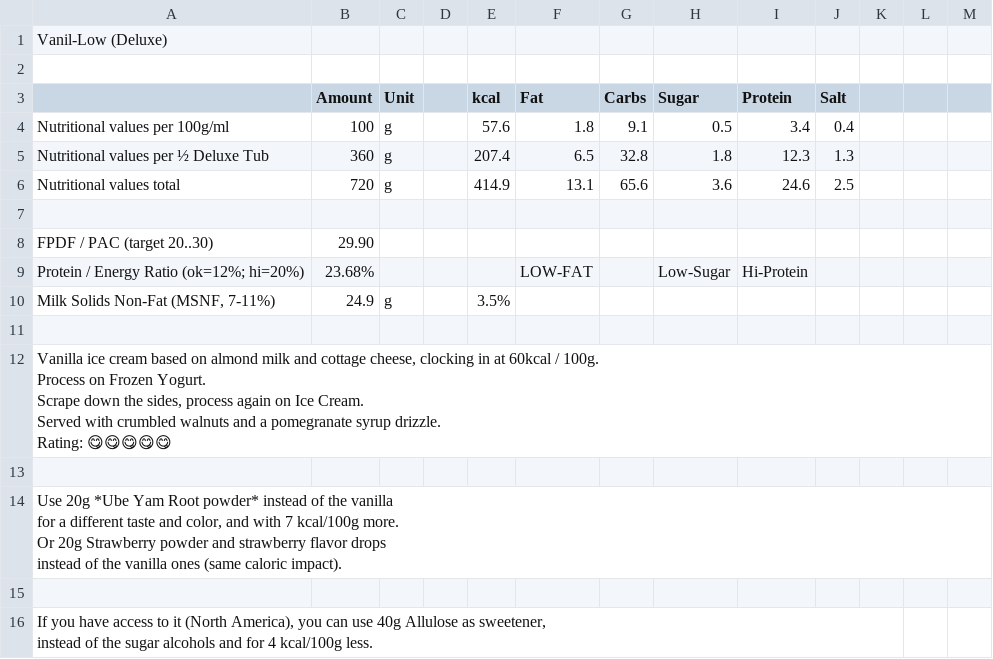
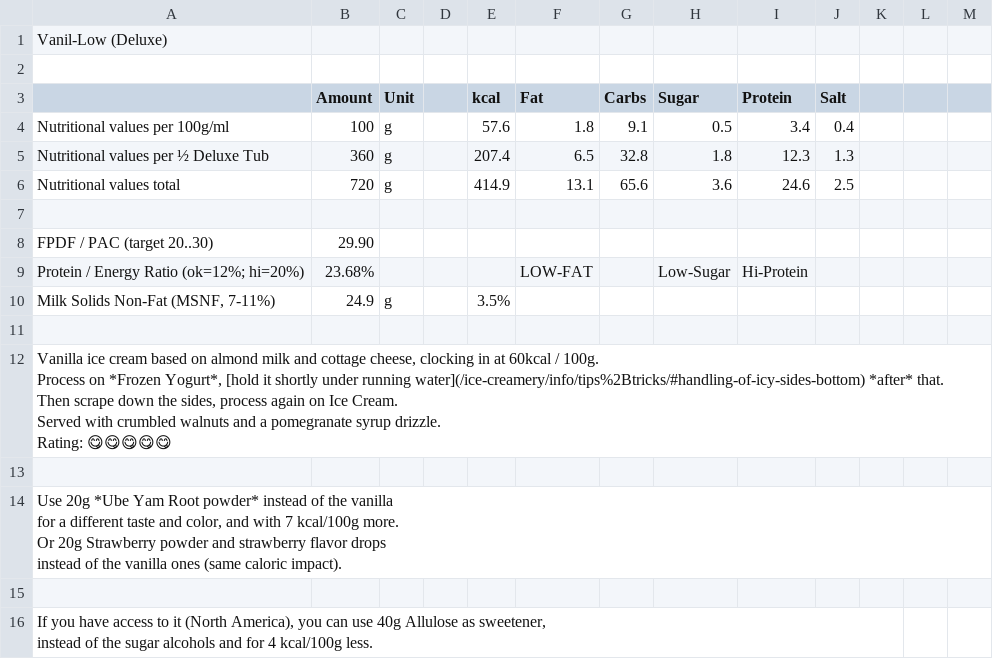
Before and after one commit to jhermann/ice-creamery, a CSV file: recipes/Vanil-Low (Deluxe)/Ice-Cream-Recipes.csv, drawn as a sheet; only a part is shown.

Commit message:
minor processing changes

```diff
--- a/recipes/Vanil-Low (Deluxe)/Ice-Cream-Recipes.csv
+++ b/recipes/Vanil-Low (Deluxe)/Ice-Cream-Recipes.csv
@@ -11,11 +11,11 @@ Milk Solids Non-Fat (MSNF, 7-11%);24.9;g;;3.5%;;;;;;;;
 ;;;;;;;;;;;;
-"Vanilla ice cream based on almond milk and cottage cheese, clocking in at 60kcal / 100g.
-
-Process on Frozen Yogurt.
-
-Scrape down the sides, process again on Ice Cream.
-
-Served with crumbled walnuts and a pomegranate syrup drizzle.
-
-Rating: 😋😋😋😋😋";;;;;;;;;;;;
+"Vanilla ice cream based on almond milk and cottage cheese, clocking in at 60kcal / 100g.
+
+Process on *Frozen Yogurt*, [hold it shortly under running water](/ice-creamery/info/tips%2Btricks/#handling-of-icy-sides-bottom) *after* that.
+
+Then scrape down the sides, process again on Ice Cream.
+
+Served with crumbled walnuts and a pomegranate syrup drizzle.
+
+Rating: 😋😋😋😋😋";;;;;;;;;;;;
 ;;;;;;;;;;;;
```
Also changed, not shown: 1 other file.
